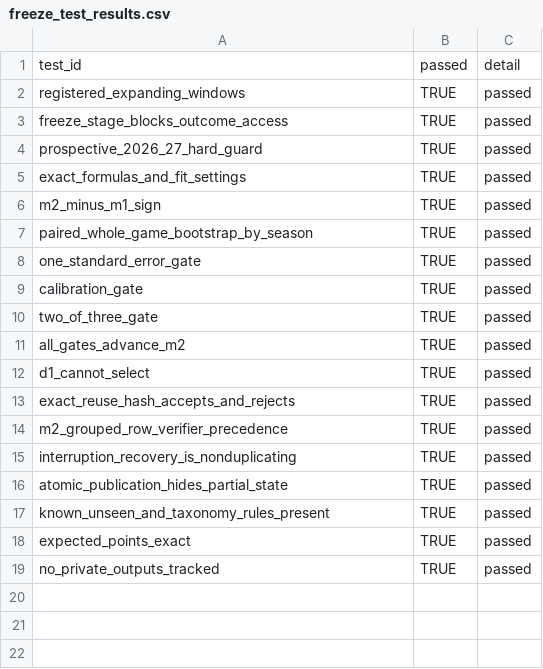
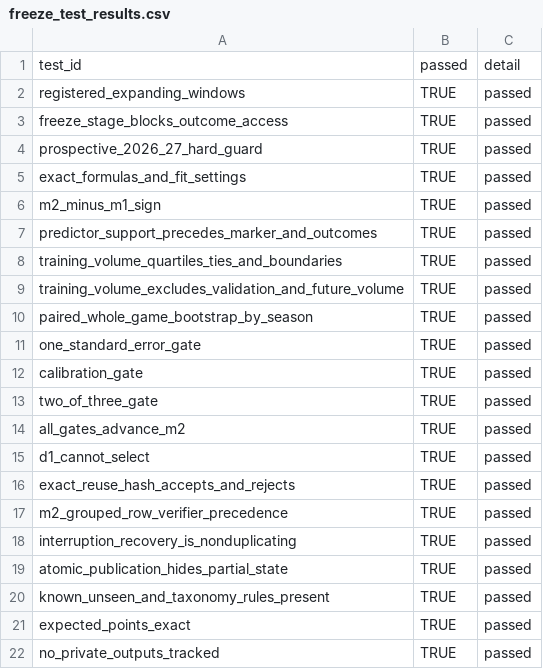
Before and after one commit to nanu731/nba-shot-analytics, a CSV file: data/processed/context_edition_m2_evaluation_v0_1/freeze_test_results.csv, drawn as a sheet; the diff names each change by its address in the sheet, - before the commit and + after, or states it on an @@ line.

Commit message:
Enforce M2 predictor support and training-volume diagnostics

```diff
--- a/data/processed/context_edition_m2_evaluation_v0_1/freeze_test_results.csv
+++ b/data/processed/context_edition_m2_evaluation_v0_1/freeze_test_results.csv
+row 7: predictor_support_precedes_marker_and_outcomes | TRUE | passed
+row 8: training_volume_quartiles_ties_and_boundaries | TRUE | passed
+row 9: training_volume_excludes_validation_and_future_volume | TRUE | passed
```
Also changed, not shown: 4 other files.
